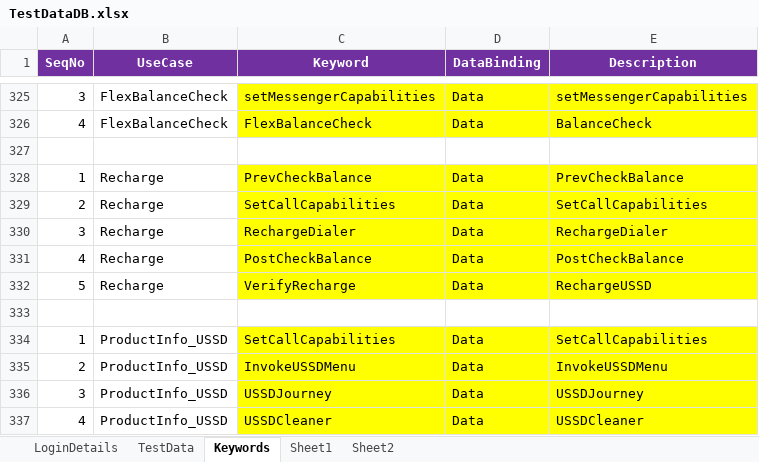
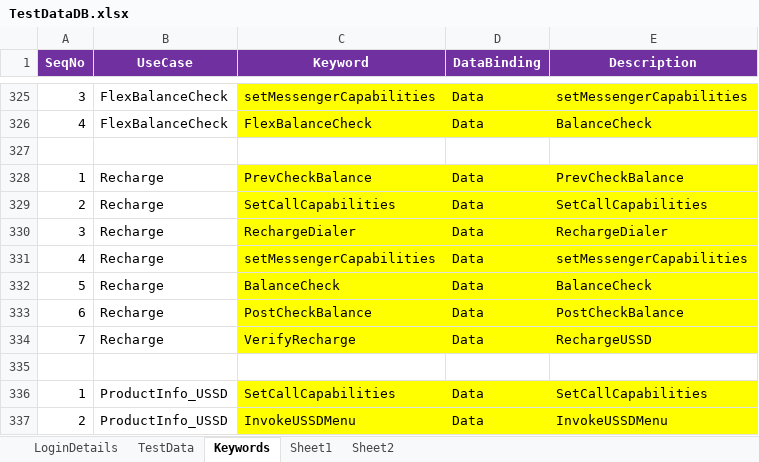
Before and after one commit to imran0404y/VFQA_Parallel, an Excel workbook: Framework/Database/TestDataDB.xlsx, sheet Keywords, drawn as a sheet; only a part is shown, gaps mark what is left out; the shorter side is filled out with more unchanged rows; values as stored, in another font and other column widths than the file's, no borders; the diff names each change by its address in the sheet, - before the commit and + after, or states it on an @@ line.

```diff
--- a/Framework/Database/TestDataDB.xlsx (sheet Keywords)
+++ b/Framework/Database/TestDataDB.xlsx (sheet Keywords)
-C331 (Keyword): PostCheckBalance
+C331 (Keyword): setMessengerCapabilities
-E331 (Description): PostCheckBalance
+E331 (Description): setMessengerCapabilities
-C332 (Keyword): VerifyRecharge
+C332 (Keyword): BalanceCheck
-E332 (Description): RechargeUSSD
+E332 (Description): BalanceCheck
+row 333: 6 | Recharge | PostCheckBalance | Data | PostCheckBalance
+row 334: 7 | Recharge | VerifyRecharge | Data | RechargeUSSD
```
Also changed, not shown: Directory/VFQA_TestDesign.xlsm, VFQA_TestDesign.xlsm, 5 other files.
